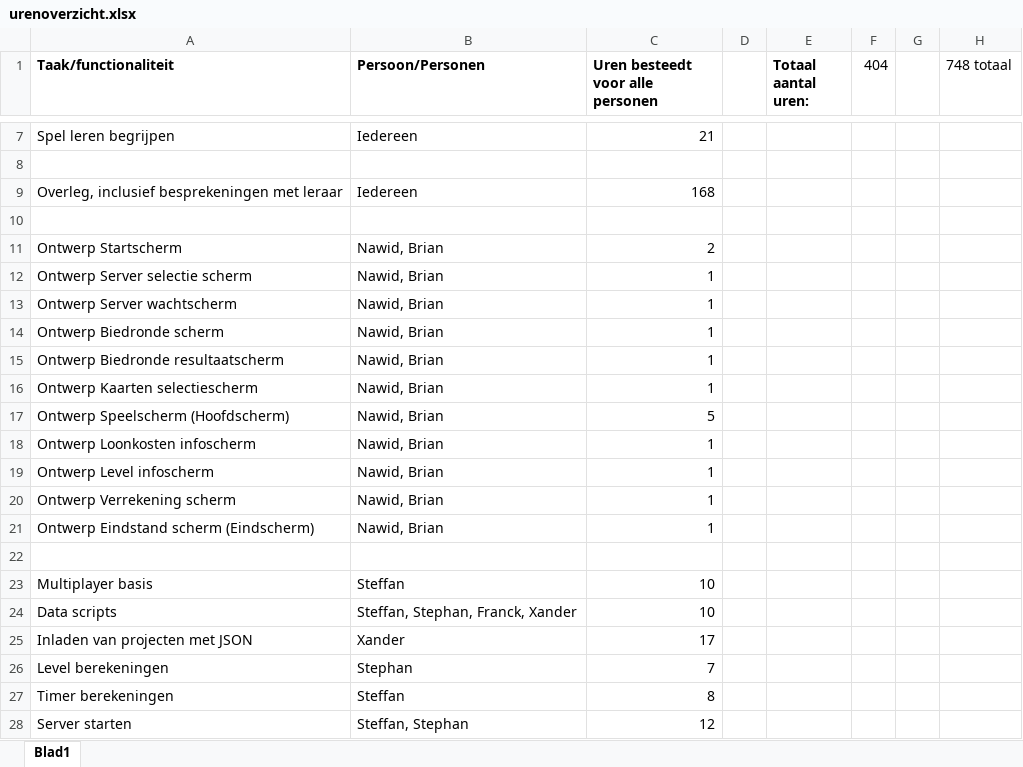
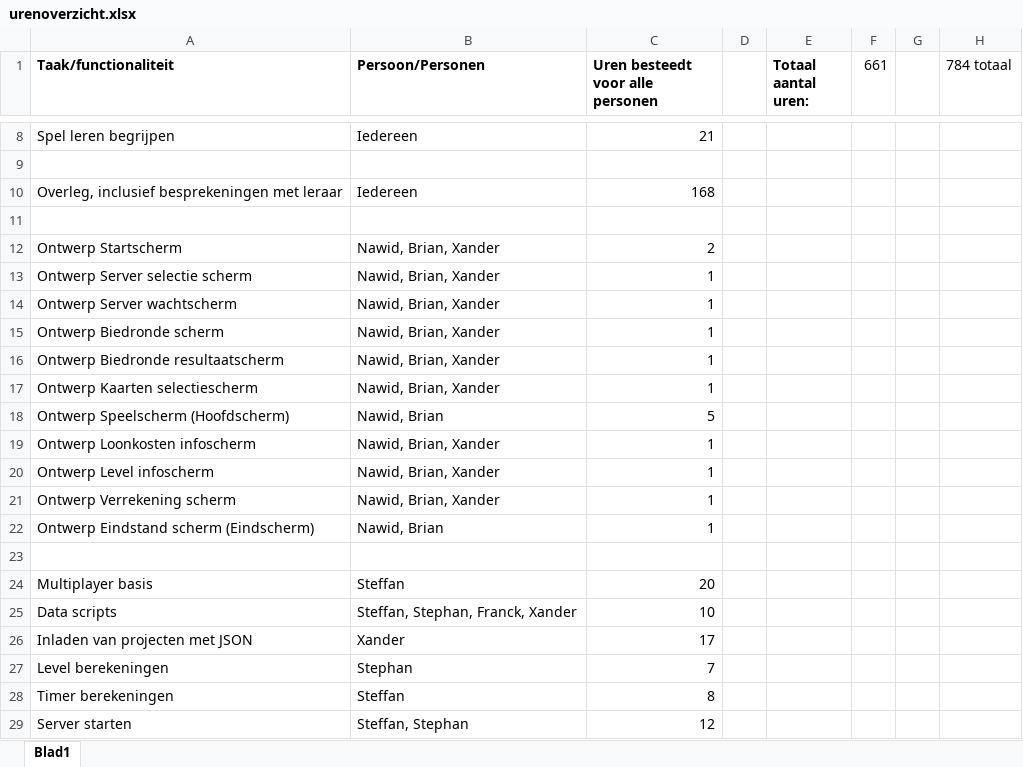
Before and after one commit to stephanvn/IRunIT, an Excel workbook: Documenten/urenoverzicht.xlsx, sheet Blad1, drawn as a sheet; only a part is shown, gaps mark what is left out; values as stored, in another font and other column widths than the file's, no borders; addresses are those after the commit; the diff covers the shown part only; the diff names each change by its address in the sheet, - before the commit and + after, or states it on an @@ line.

```diff
--- a/Documenten/urenoverzicht.xlsx (sheet Blad1)
+++ b/Documenten/urenoverzicht.xlsx (sheet Blad1)
-F1: 404
+F1: 661
-H1: 748 totaal
+H1: 784 totaal
-B12:B17 (Persoon/Personen): Nawid, Brian
+B12:B17 (Persoon/Personen): Nawid, Brian, Xander
-B19:B21 (Persoon/Personen): Nawid, Brian
+B19:B21 (Persoon/Personen): Nawid, Brian, Xander
-C24 (Uren besteedt voor alle personen): 10
+C24 (Uren besteedt voor alle personen): 20
```
Also changed, not shown: 10 added rows, 1 removed row, 5 edited cells and cell formats elsewhere in this sheet.
